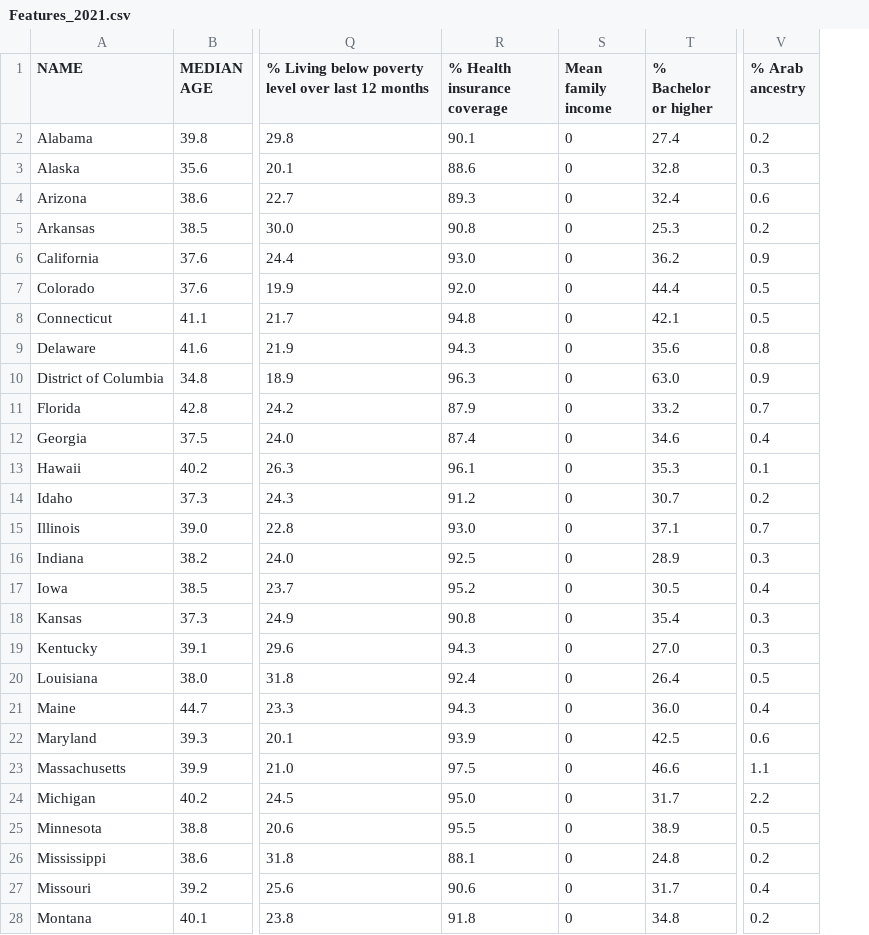
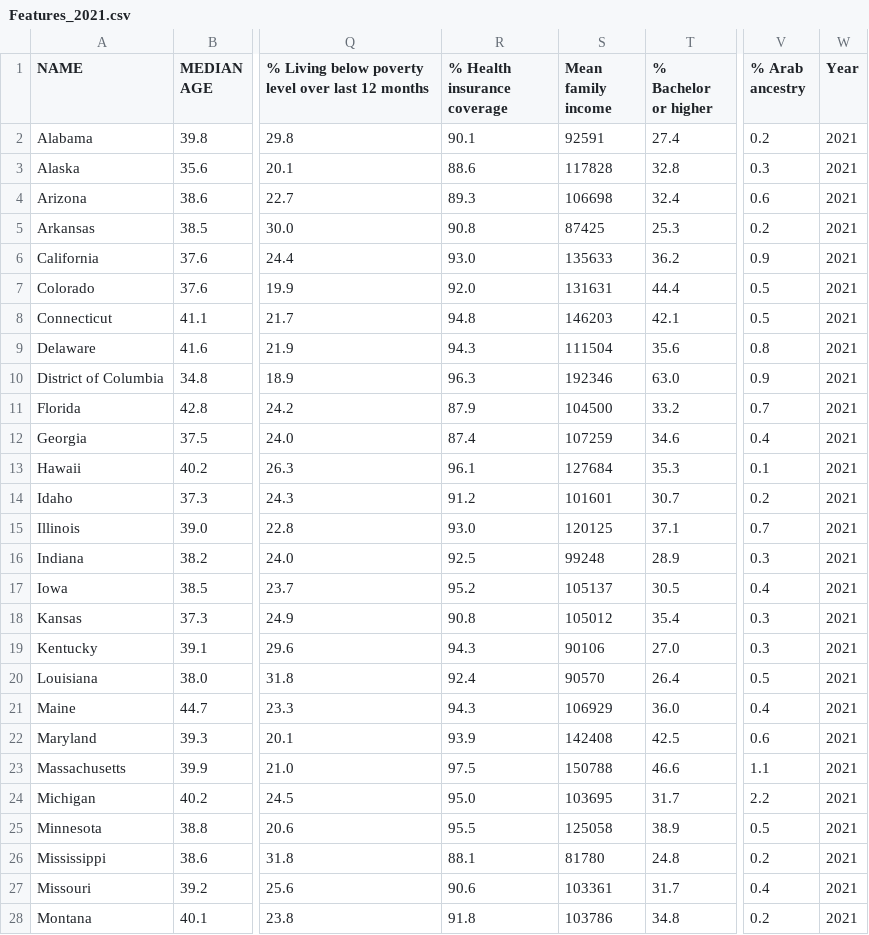
Before and after one commit to LoukStam/Machine-learning-project, a CSV file: Features_2021.csv, drawn as a sheet; only a part is shown, gaps mark what is left out; the diff covers the shown part only; the diff names each change by its address in the sheet, - before the commit and + after, or states it on an @@ line.

```diff
--- a/Features_2021.csv
+++ b/Features_2021.csv
+column W (Year), rows 2-28: all 2021
-S2 (Mean family income): 0
+S2 (Mean family income): 92591
-S3 (Mean family income): 0
+S3 (Mean family income): 117828
-S4 (Mean family income): 0
+S4 (Mean family income): 106698
-S5 (Mean family income): 0
+S5 (Mean family income): 87425
-S6 (Mean family income): 0
+S6 (Mean family income): 135633
-S7 (Mean family income): 0
+S7 (Mean family income): 131631
-S8 (Mean family income): 0
+S8 (Mean family income): 146203
-S9 (Mean family income): 0
+S9 (Mean family income): 111504
-S10 (Mean family income): 0
+S10 (Mean family income): 192346
-S11 (Mean family income): 0
+S11 (Mean family income): 104500
-S12 (Mean family income): 0
+S12 (Mean family income): 107259
-S13 (Mean family income): 0
+S13 (Mean family income): 127684
-S14 (Mean family income): 0
+S14 (Mean family income): 101601
-S15 (Mean family income): 0
+S15 (Mean family income): 120125
-S16 (Mean family income): 0
+S16 (Mean family income): 99248
-S17 (Mean family income): 0
+S17 (Mean family income): 105137
-S18 (Mean family income): 0
+S18 (Mean family income): 105012
-S19 (Mean family income): 0
+S19 (Mean family income): 90106
-S20 (Mean family income): 0
+S20 (Mean family income): 90570
-S21 (Mean family income): 0
+S21 (Mean family income): 106929
-S22 (Mean family income): 0
+S22 (Mean family income): 142408
-S23 (Mean family income): 0
+S23 (Mean family income): 150788
-S24 (Mean family income): 0
+S24 (Mean family income): 103695
-S25 (Mean family income): 0
+S25 (Mean family income): 125058
-S26 (Mean family income): 0
+S26 (Mean family income): 81780
-S27 (Mean family income): 0
+S27 (Mean family income): 103361
-S28 (Mean family income): 0
+S28 (Mean family income): 103786
```
Also changed, not shown: 24 edited cells elsewhere in this file, Data/2016 Presidential Election Results by State.csv, Data/2020 elections made.csv, 9 other files.
